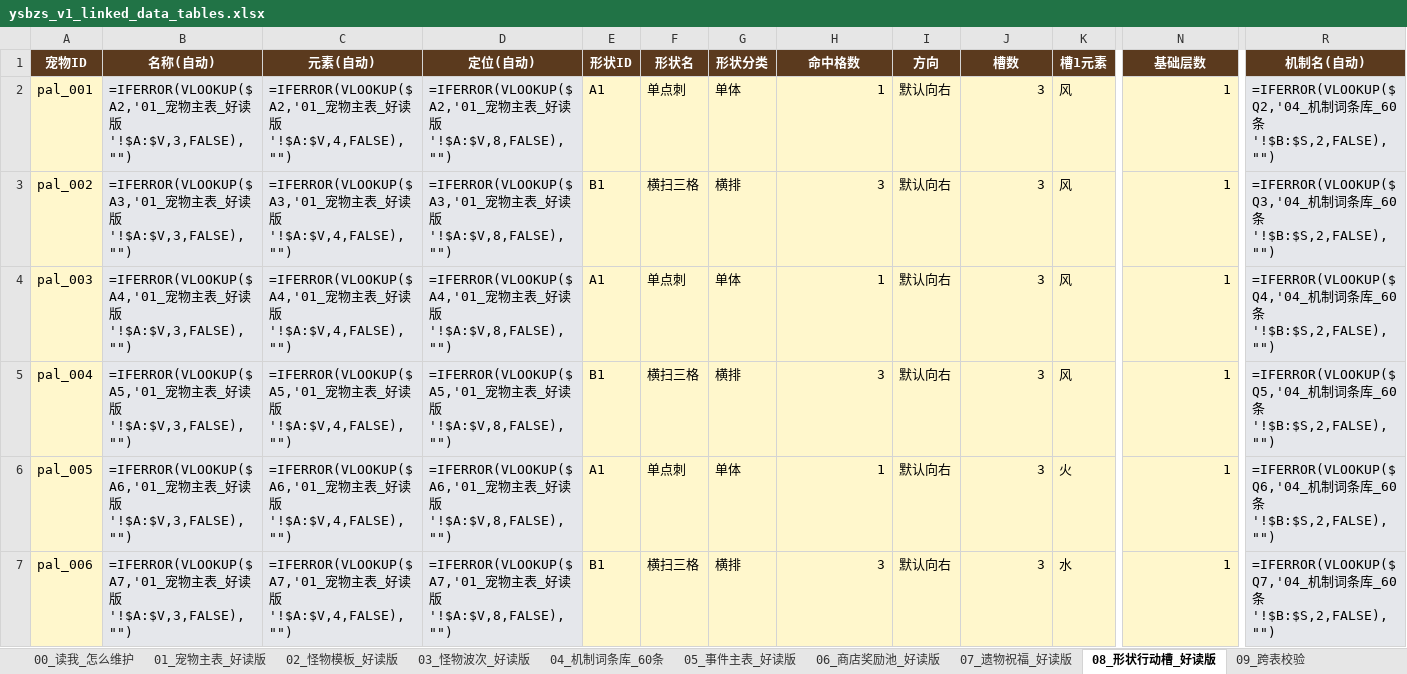
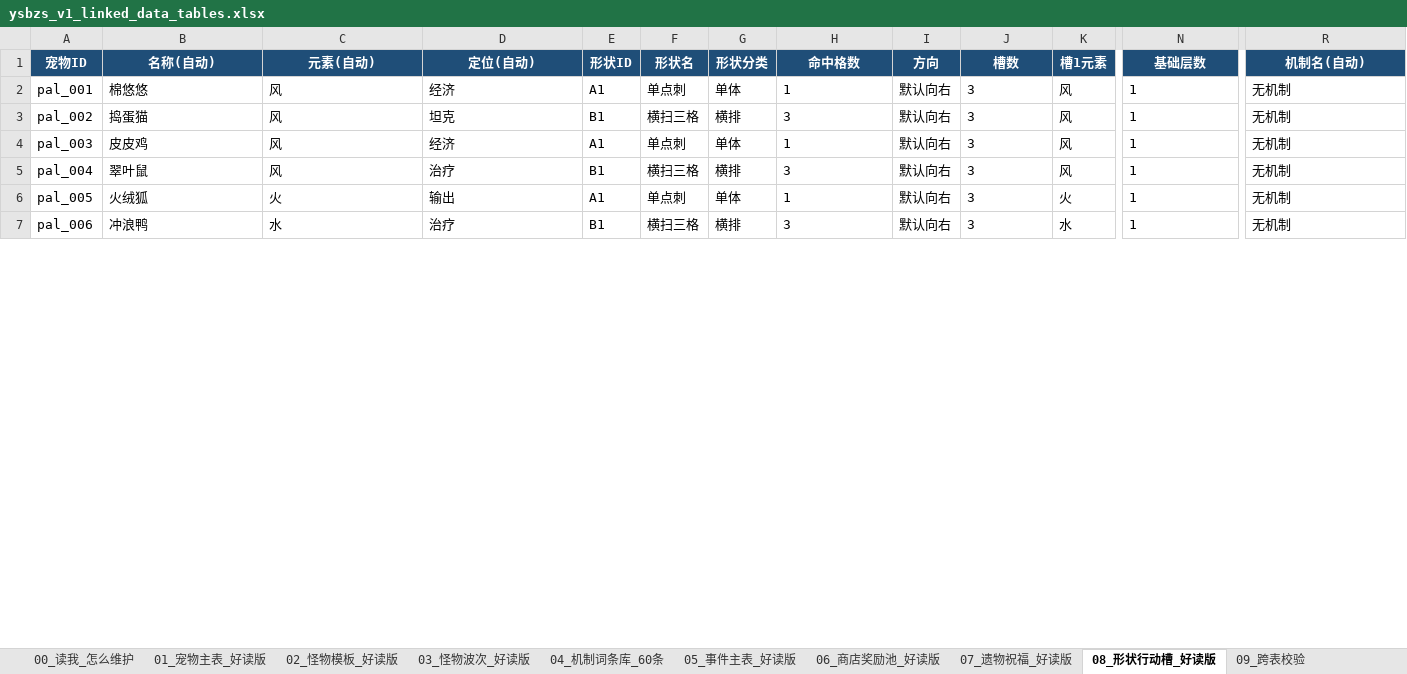
Before and after one commit to jyf0330/ysbzs, an Excel workbook: xlsx/ysbzs_v1_linked_data_tables.xlsx, sheet 08_形状行动槽_好读版, drawn as a sheet; only a part is shown, gaps mark what is left out; values as stored, in another font and other column widths than the file's, no borders; formulas without a stored value are shown as written; the diff covers the shown part only; the diff names each change by its address in the sheet, - before the commit and + after, or states it on an @@ line.

```diff
--- a/xlsx/ysbzs_v1_linked_data_tables.xlsx (sheet 08_形状行动槽_好读版)
+++ b/xlsx/ysbzs_v1_linked_data_tables.xlsx (sheet 08_形状行动槽_好读版)
-A1:R1 fill: #5B3A1E
+A1:R1 fill: #1F4E78
-A2:A7 fill: #FFF7CC
+A2:A7 fill: none
-B2 (名称(自动)): =IFERROR(VLOOKUP($A2,'01_宠物主表_好读版'!$A:$V,3,FALSE),"")
+B2 (名称(自动)): 棉悠悠
-B2:D7 fill: #E5E7EB
+B2:D7 fill: none
-C2 (元素(自动)): =IFERROR(VLOOKUP($A2,'01_宠物主表_好读版'!$A:$V,4,FALSE),"")
+C2 (元素(自动)): 风
-D2 (定位(自动)): =IFERROR(VLOOKUP($A2,'01_宠物主表_好读版'!$A:$V,8,FALSE),"")
+D2 (定位(自动)): 经济
-E2:N7 fill: #FFF7CC
+E2:N7 fill: none
-H2:H7 alignment: right
+H2:H7 alignment: left
-J2:J7 alignment: right
+J2:J7 alignment: left
-N2:N7 alignment: right
+N2:N7 alignment: left
-R2 (机制名(自动)): =IFERROR(VLOOKUP($Q2,'04_机制词条库_60条'!$B:$S,2,FALSE),"")
+R2 (机制名(自动)): 无机制
-R2:R7 fill: #E5E7EB
+R2:R7 fill: none
-B3 (名称(自动)): =IFERROR(VLOOKUP($A3,'01_宠物主表_好读版'!$A:$V,3,FALSE),"")
+B3 (名称(自动)): 捣蛋猫
-C3 (元素(自动)): =IFERROR(VLOOKUP($A3,'01_宠物主表_好读版'!$A:$V,4,FALSE),"")
+C3 (元素(自动)): 风
-D3 (定位(自动)): =IFERROR(VLOOKUP($A3,'01_宠物主表_好读版'!$A:$V,8,FALSE),"")
+D3 (定位(自动)): 坦克
-R3 (机制名(自动)): =IFERROR(VLOOKUP($Q3,'04_机制词条库_60条'!$B:$S,2,FALSE),"")
+R3 (机制名(自动)): 无机制
-B4 (名称(自动)): =IFERROR(VLOOKUP($A4,'01_宠物主表_好读版'!$A:$V,3,FALSE),"")
+B4 (名称(自动)): 皮皮鸡
-C4 (元素(自动)): =IFERROR(VLOOKUP($A4,'01_宠物主表_好读版'!$A:$V,4,FALSE),"")
+C4 (元素(自动)): 风
-D4 (定位(自动)): =IFERROR(VLOOKUP($A4,'01_宠物主表_好读版'!$A:$V,8,FALSE),"")
+D4 (定位(自动)): 经济
-R4 (机制名(自动)): =IFERROR(VLOOKUP($Q4,'04_机制词条库_60条'!$B:$S,2,FALSE),"")
+R4 (机制名(自动)): 无机制
-B5 (名称(自动)): =IFERROR(VLOOKUP($A5,'01_宠物主表_好读版'!$A:$V,3,FALSE),"")
+B5 (名称(自动)): 翠叶鼠
-C5 (元素(自动)): =IFERROR(VLOOKUP($A5,'01_宠物主表_好读版'!$A:$V,4,FALSE),"")
+C5 (元素(自动)): 风
-D5 (定位(自动)): =IFERROR(VLOOKUP($A5,'01_宠物主表_好读版'!$A:$V,8,FALSE),"")
+D5 (定位(自动)): 治疗
-R5 (机制名(自动)): =IFERROR(VLOOKUP($Q5,'04_机制词条库_60条'!$B:$S,2,FALSE),"")
+R5 (机制名(自动)): 无机制
-B6 (名称(自动)): =IFERROR(VLOOKUP($A6,'01_宠物主表_好读版'!$A:$V,3,FALSE),"")
+B6 (名称(自动)): 火绒狐
-C6 (元素(自动)): =IFERROR(VLOOKUP($A6,'01_宠物主表_好读版'!$A:$V,4,FALSE),"")
+C6 (元素(自动)): 火
-D6 (定位(自动)): =IFERROR(VLOOKUP($A6,'01_宠物主表_好读版'!$A:$V,8,FALSE),"")
+D6 (定位(自动)): 输出
-R6 (机制名(自动)): =IFERROR(VLOOKUP($Q6,'04_机制词条库_60条'!$B:$S,2,FALSE),"")
+R6 (机制名(自动)): 无机制
-B7 (名称(自动)): =IFERROR(VLOOKUP($A7,'01_宠物主表_好读版'!$A:$V,3,FALSE),"")
+B7 (名称(自动)): 冲浪鸭
-C7 (元素(自动)): =IFERROR(VLOOKUP($A7,'01_宠物主表_好读版'!$A:$V,4,FALSE),"")
+C7 (元素(自动)): 水
-D7 (定位(自动)): =IFERROR(VLOOKUP($A7,'01_宠物主表_好读版'!$A:$V,8,FALSE),"")
+D7 (定位(自动)): 治疗
-R7 (机制名(自动)): =IFERROR(VLOOKUP($Q7,'04_机制词条库_60条'!$B:$S,2,FALSE),"")
+R7 (机制名(自动)): 无机制
```
Also changed, not shown: 484 edited cells and cell formats elsewhere in this sheet, sheet 01_宠物主表_好读版, sheet 06_商店奖励池_好读版, sheet 03_怪物波次_好读版, sheet 02_怪物模板_好读版, sheet 04_机制词条库_60条, sheet 05_事件主表_好读版, 3 more sheets, source/game-data-source/tables/00_linked_data_master_01_09_wave_rules_delivery_20260609.xlsx, 44 other files.
